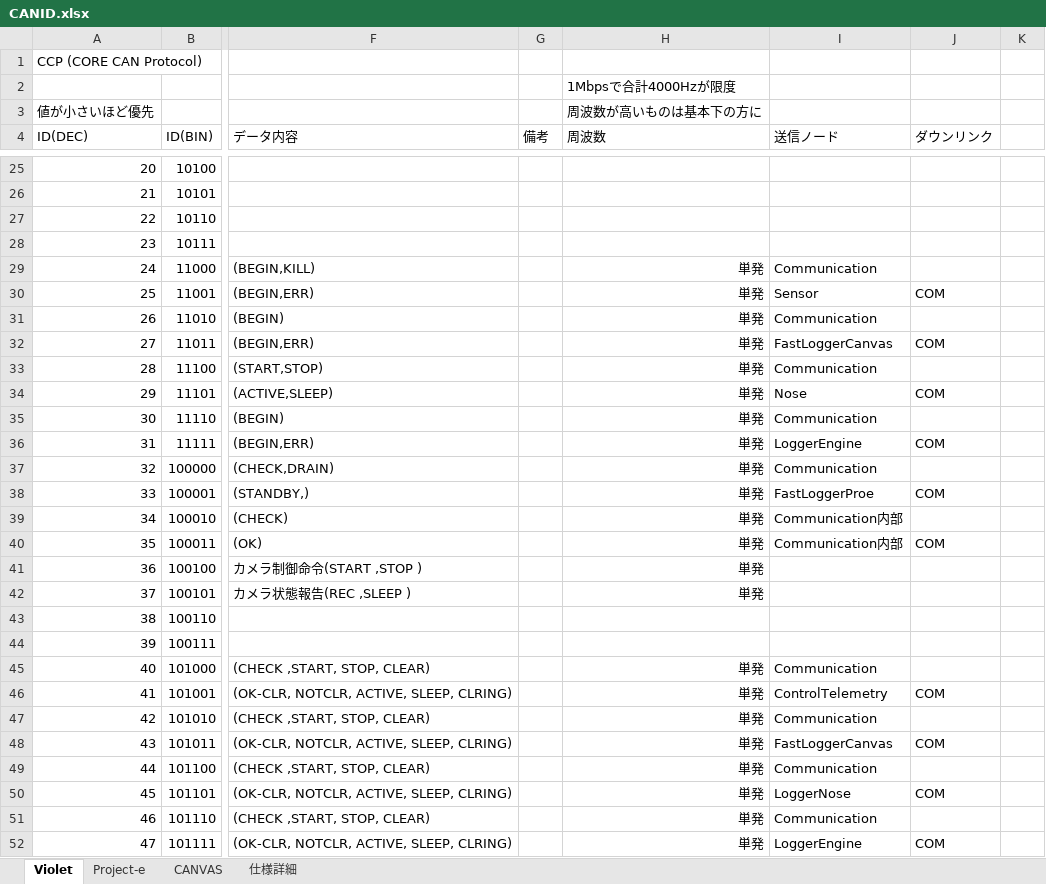
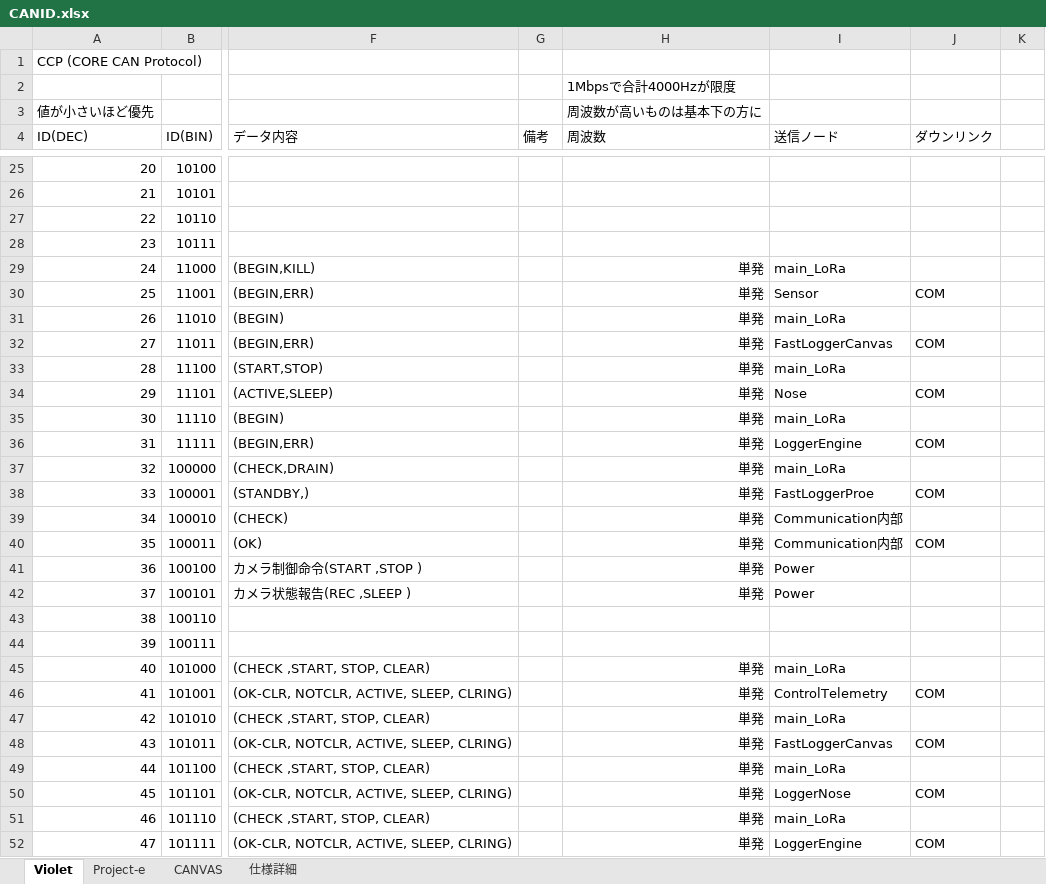
Before and after one commit to core-rocket/CCP, an Excel workbook: CANID.xlsx, sheet Violet, drawn as a sheet; only a part is shown, gaps mark what is left out; values as stored, in another font and other column widths than the file's, no borders; the diff covers the shown part only; the diff names each change by its address in the sheet, - before the commit and + after, or states it on an @@ line.

Commit message:
Update CANID.xlsx

```diff
--- a/CANID.xlsx (sheet Violet)
+++ b/CANID.xlsx (sheet Violet)
-I29 (送信ノード): Communication
+I29 (送信ノード): main_LoRa
-I31 (送信ノード): Communication
+I31 (送信ノード): main_LoRa
-I33 (送信ノード): Communication
+I33 (送信ノード): main_LoRa
-I35 (送信ノード): Communication
+I35 (送信ノード): main_LoRa
-I37 (送信ノード): Communication
+I37 (送信ノード): main_LoRa
-I41:I42 (送信ノード): (empty)
+I41:I42 (送信ノード): Power
-I45 (送信ノード): Communication
+I45 (送信ノード): main_LoRa
-I47 (送信ノード): Communication
+I47 (送信ノード): main_LoRa
-I49 (送信ノード): Communication
+I49 (送信ノード): main_LoRa
-I51 (送信ノード): Communication
+I51 (送信ノード): main_LoRa
```
Also changed, not shown: 7 edited cells elsewhere in this sheet.
